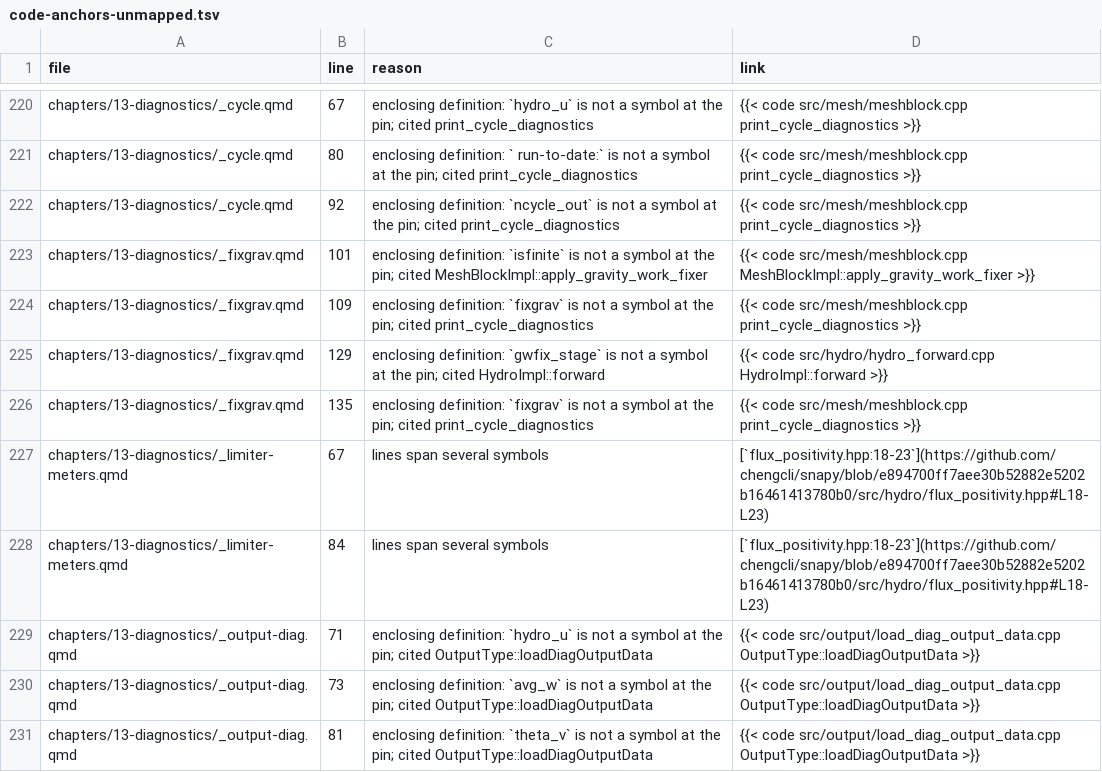
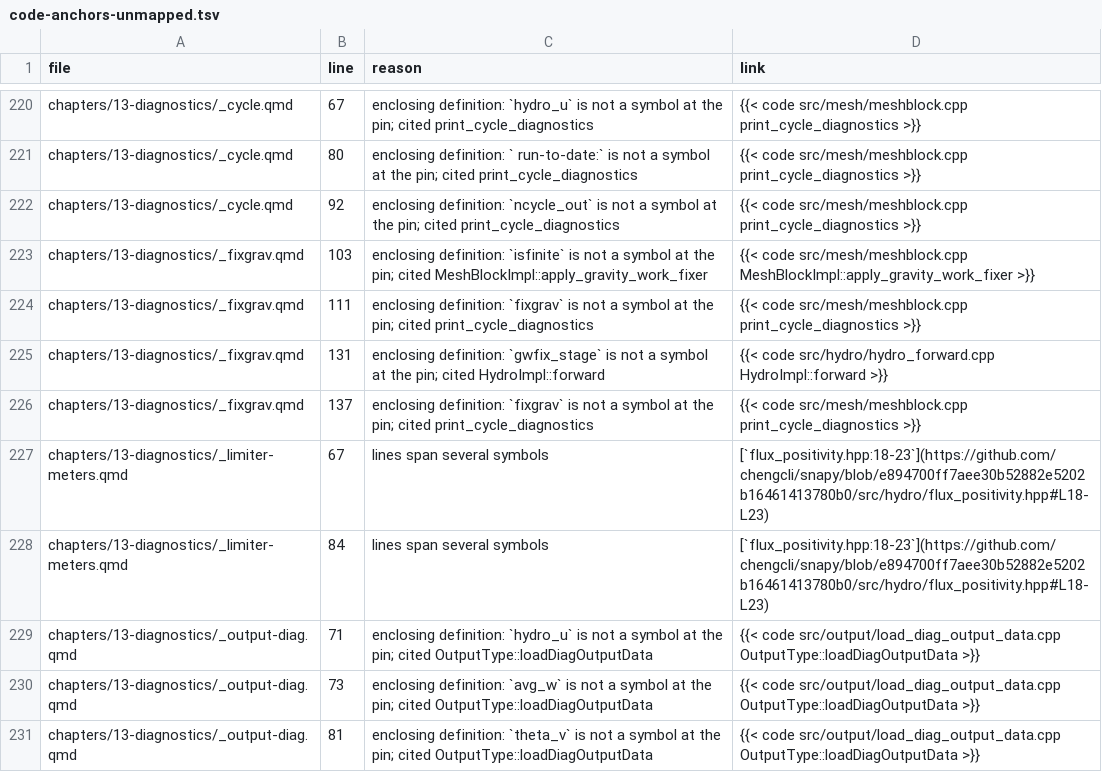
Before and after one commit to UCzhangxi/snapy, a TSV file: doc/tech-report/reviews/code-anchors-unmapped.tsv, drawn as a sheet; only a part is shown, gaps mark what is left out.

Commit message:
ch13 fixgrav: one paragraph per At-a-glance field, as the box gate on tech-report now requires

```diff
--- a/doc/tech-report/reviews/code-anchors-unmapped.tsv
+++ b/doc/tech-report/reviews/code-anchors-unmapped.tsv
@@ -222,6 +222,6 @@ chapters/13-diagnostics/_cycle.qmd	80	enclosing definition: ` run-to-date:` is n
 chapters/13-diagnostics/_cycle.qmd	92	enclosing definition: `ncycle_out` is not a symbol at the pin; cited print_cycle_diagnostics	{{< code src/mesh/meshblock.cpp print_cycle_diagnostics >}}
-chapters/13-diagnostics/_fixgrav.qmd	101	enclosing definition: `isfinite` is not a symbol at the pin; cited MeshBlockImpl::apply_gravity_work_fixer	{{< code src/mesh/meshblock.cpp MeshBlockImpl::apply_gravity_work_fixer >}}
-chapters/13-diagnostics/_fixgrav.qmd	109	enclosing definition: `fixgrav` is not a symbol at the pin; cited print_cycle_diagnostics	{{< code src/mesh/meshblock.cpp print_cycle_diagnostics >}}
-chapters/13-diagnostics/_fixgrav.qmd	129	enclosing definition: `gwfix_stage` is not a symbol at the pin; cited HydroImpl::forward	{{< code src/hydro/hydro_forward.cpp HydroImpl::forward >}}
-chapters/13-diagnostics/_fixgrav.qmd	135	enclosing definition: `fixgrav` is not a symbol at the pin; cited print_cycle_diagnostics	{{< code src/mesh/meshblock.cpp print_cycle_diagnostics >}}
+chapters/13-diagnostics/_fixgrav.qmd	103	enclosing definition: `isfinite` is not a symbol at the pin; cited MeshBlockImpl::apply_gravity_work_fixer	{{< code src/mesh/meshblock.cpp MeshBlockImpl::apply_gravity_work_fixer >}}
+chapters/13-diagnostics/_fixgrav.qmd	111	enclosing definition: `fixgrav` is not a symbol at the pin; cited print_cycle_diagnostics	{{< code src/mesh/meshblock.cpp print_cycle_diagnostics >}}
+chapters/13-diagnostics/_fixgrav.qmd	131	enclosing definition: `gwfix_stage` is not a symbol at the pin; cited HydroImpl::forward	{{< code src/hydro/hydro_forward.cpp HydroImpl::forward >}}
+chapters/13-diagnostics/_fixgrav.qmd	137	enclosing definition: `fixgrav` is not a symbol at the pin; cited print_cycle_diagnostics	{{< code src/mesh/meshblock.cpp print_cycle_diagnostics >}}
 chapters/13-diagnostics/_limiter-meters.qmd	67	lines span several symbols	[`flux_positivity.hpp:18-23`](https://github.com/chengcli/snapy/blob/e894700ff7aee30b52882e5202b16461413780b0/src/hydro/flux_positivity.hpp#L18-L23)
```
Also changed, not shown: 1 other file.
